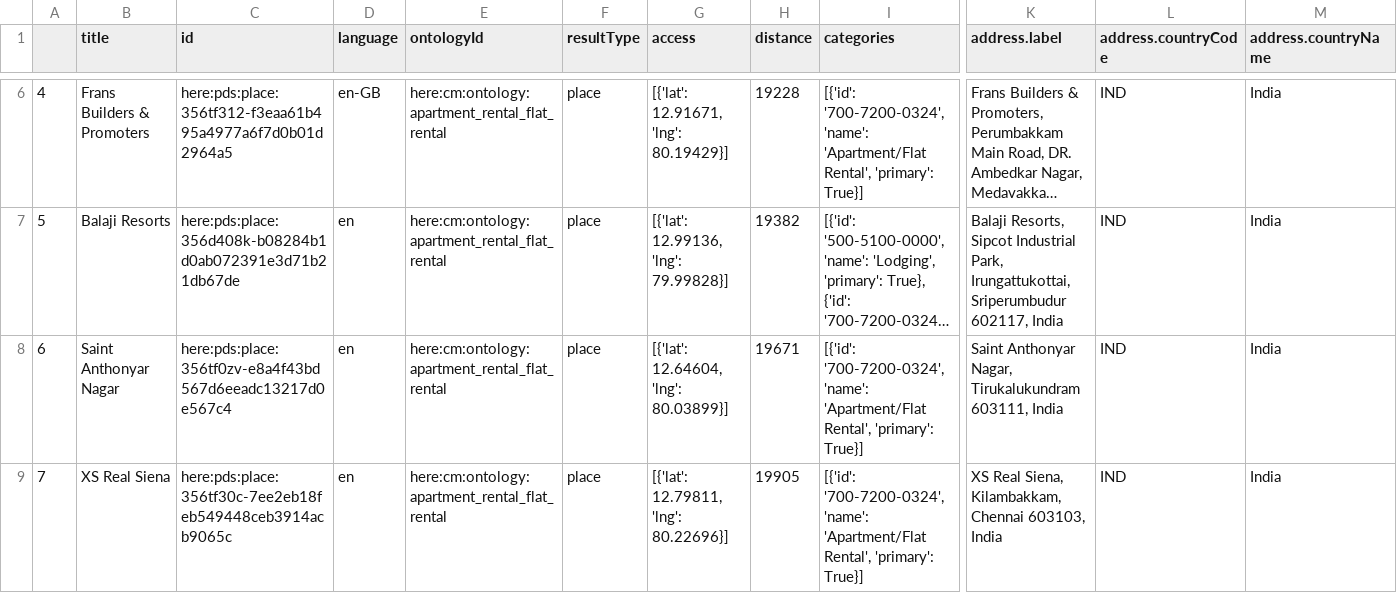
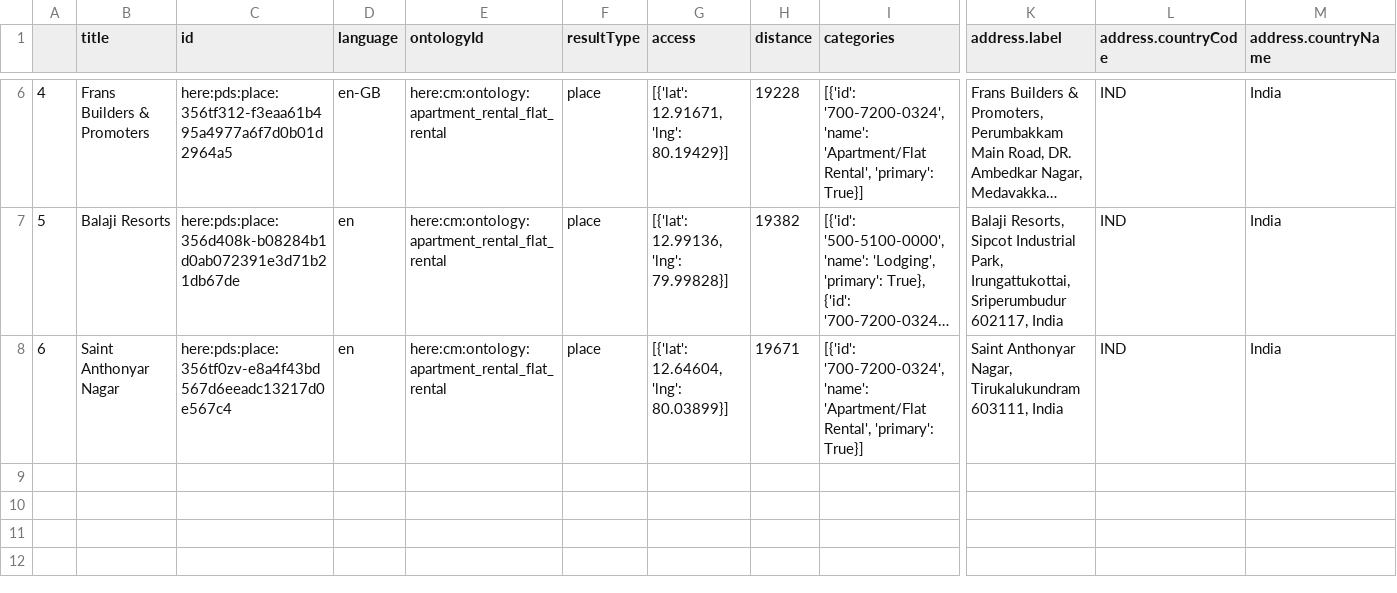
Before and after one commit to Aakash-kaushik/geolocation-major-project, a CSV file: api-data/apartment.csv, drawn as a sheet; only a part is shown, gaps mark what is left out; long unchanged cells end in …; rows hold the shown columns only; the diff names each change by its address in the sheet, - before the commit and + after, or states it on an @@ line.

```diff
--- a/api-data/apartment.csv
+++ b/api-data/apartment.csv
-row 9: 7 | XS Real Siena | here:pds:place:356tf30c-7ee2eb18feb549448ceb3914acb9065c | en | here:cm:ontology:apartment_rental_flat_rental | place | [{'lat': 12.79811, 'lng': 80.22696}] | 19905 | [{'id': '700-7200-0324', 'name': 'Apartment/Flat Rental', 'primary': True}] | XS Real Siena, Kilambakkam, Chennai 603103, India | IND | India
```
Also changed, not shown: api-data/cleaned_apartment.csv, 3 other files.
